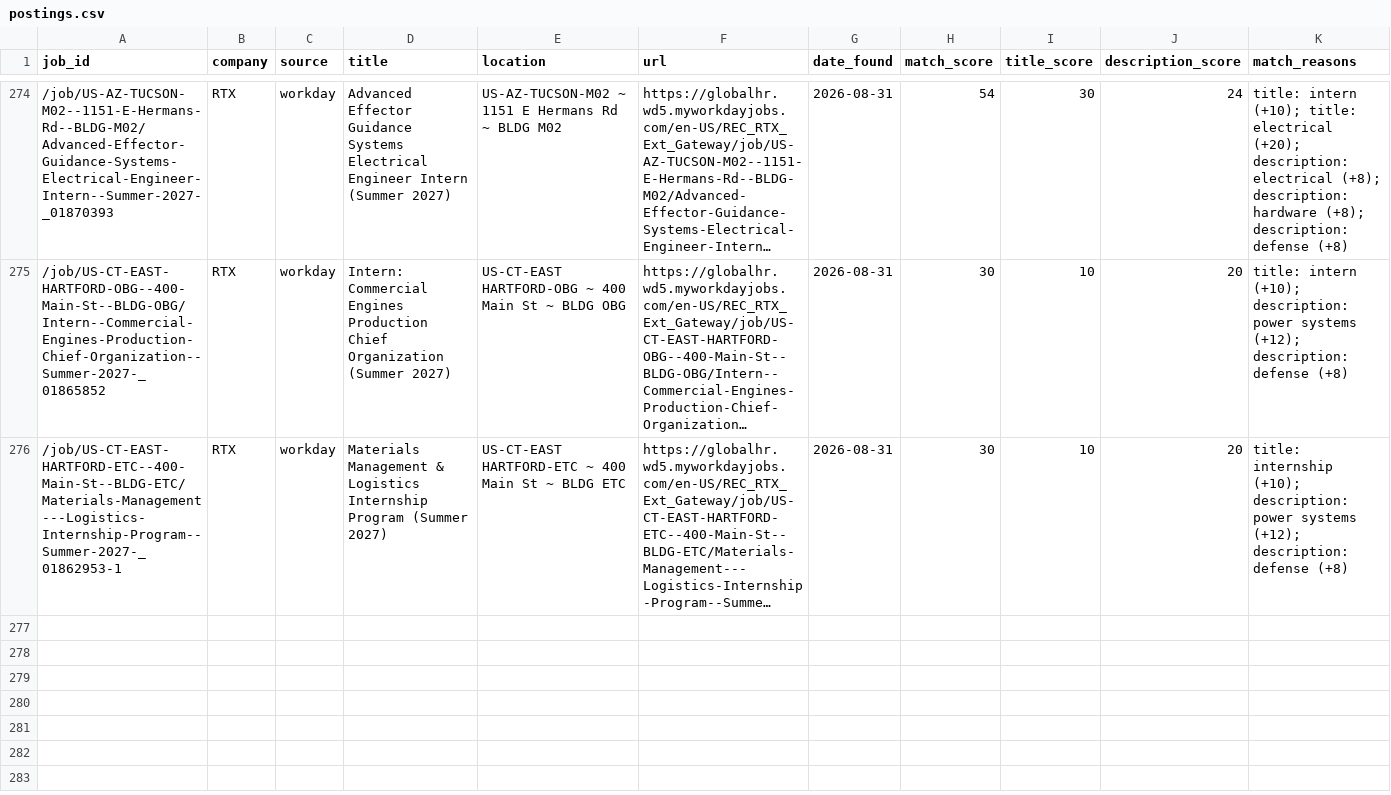
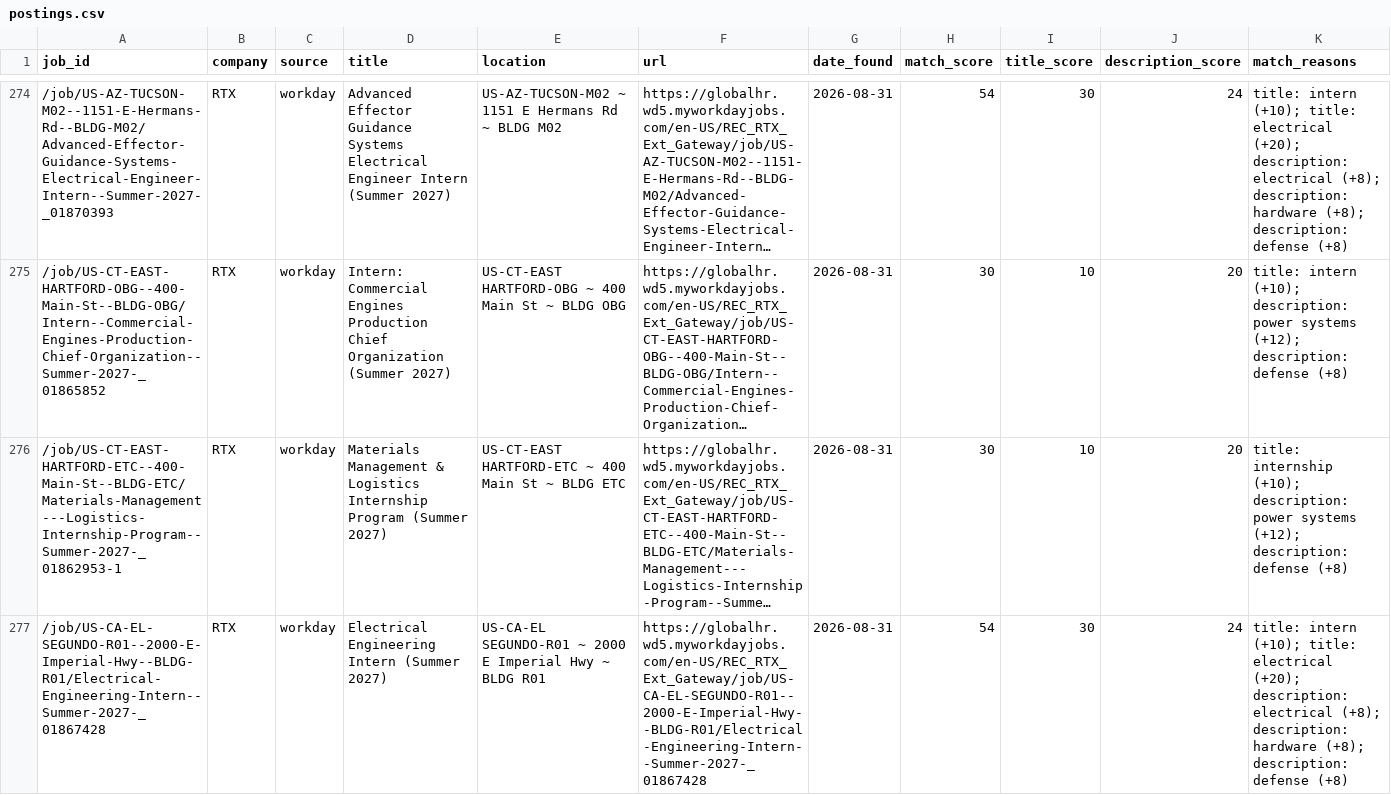
Before and after one commit to brendan-cant-code/job-scraper, a CSV file: data/postings.csv, drawn as a sheet; only a part is shown, gaps mark what is left out; long unchanged cells end in …; the diff names each change by its address in the sheet, - before the commit and + after, or states it on an @@ line.

```diff
--- a/data/postings.csv
+++ b/data/postings.csv
+row 277: /job/US-CA-EL-SEGUNDO-R01--2000-E-Imperial-Hwy--BLDG-R01/Electrical-Engineering-Intern--Summer-2027-_01867428 | RTX | workday | Electrical Engineering Intern (Summer 2027) | US-CA-EL SEGUNDO-R01 ~ 2000 E Imperial Hwy ~ BLDG R01 | https://globalhr.wd5.myworkdayjobs.com/en-US/REC_RTX_Ext_Gateway/job/US-CA-EL-SEGUNDO-R01--2000-E-Imperial-Hwy--BLDG-R01/Electrical-Engineering-Intern--Summer-2027-_01867428 | 2026-08-31 | 54 | 30 | 24 | title: intern (+10); title: electrical (+20); description: electrical (+8); description: hardware (+8); description: defense (+8)
```
